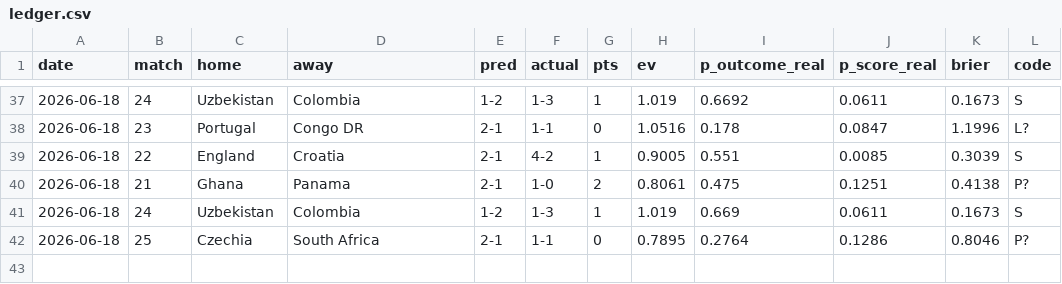
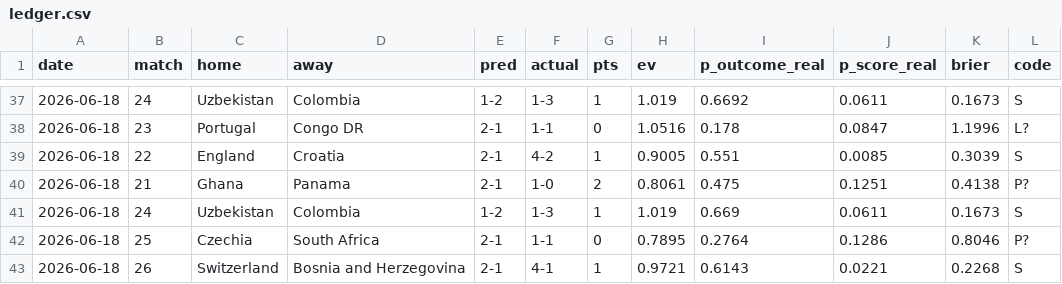
Before and after one commit to avraltod/worldcup-prophet, a CSV file: experiment/ledger.csv, drawn as a sheet; only a part is shown, gaps mark what is left out.

```diff
--- a/experiment/ledger.csv
+++ b/experiment/ledger.csv
@@ -42 +42,2 @@ date,match,home,away,pred,actual,pts,ev,p_outcome_real,p_score_real,brier,code
 2026-06-18,25,Czechia,South Africa,2-1,1-1,0,0.7895,0.2764,0.1286,0.8046,P?
+2026-06-18,26,Switzerland,Bosnia and Herzegovina,2-1,4-1,1,0.9721,0.6143,0.0221,0.2268,S
```
Also changed, not shown: 38 other files.
